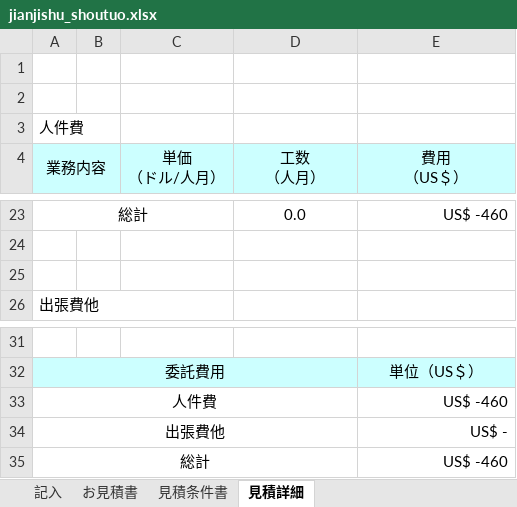
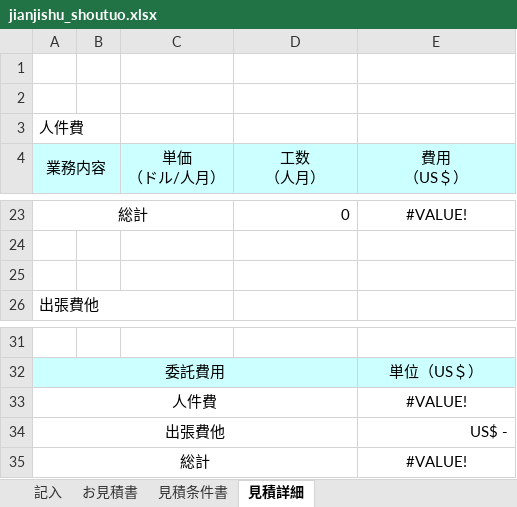
Before and after one commit to zhangtianciAnt/newparkcloud, an Excel workbook: controller/src/main/resources/jxls_templates/jianjishu_shoutuo.xlsx, sheet 見積詳細, drawn as a sheet; only a part is shown, gaps mark what is left out; values as stored, in another font and other column widths than the file's, no borders; the diff covers the shown part only; the diff names each change by its address in the sheet, - before the commit and + after, or states it on an @@ line.

```diff
--- a/controller/src/main/resources/jxls_templates/jianjishu_shoutuo.xlsx (sheet 見積詳細)
+++ b/controller/src/main/resources/jxls_templates/jianjishu_shoutuo.xlsx (sheet 見積詳細)
-D23 (工数 （人月）): 0.0
+D23 (工数 （人月）): 0
-D23 alignment: center
+D23 alignment: right
-E23 (費用 （US＄）): US$ -460
+E23 (費用 （US＄）): #VALUE!
-E23 alignment: right
+E23 alignment: center
-E33 (費用 （US＄）): US$ -460
+E33 (費用 （US＄）): #VALUE!
-E33 alignment: right
+E33 alignment: center
-E35 (費用 （US＄）): US$ -460
+E35 (費用 （US＄）): #VALUE!
-E35 alignment: right
+E35 alignment: center
```
Also changed, not shown: 15 added rows, 15 removed rows, 9 edited cells and cell formats elsewhere in this sheet, sheet 記入, sheet お見積書, sheet 見積条件書, 2 other files.
